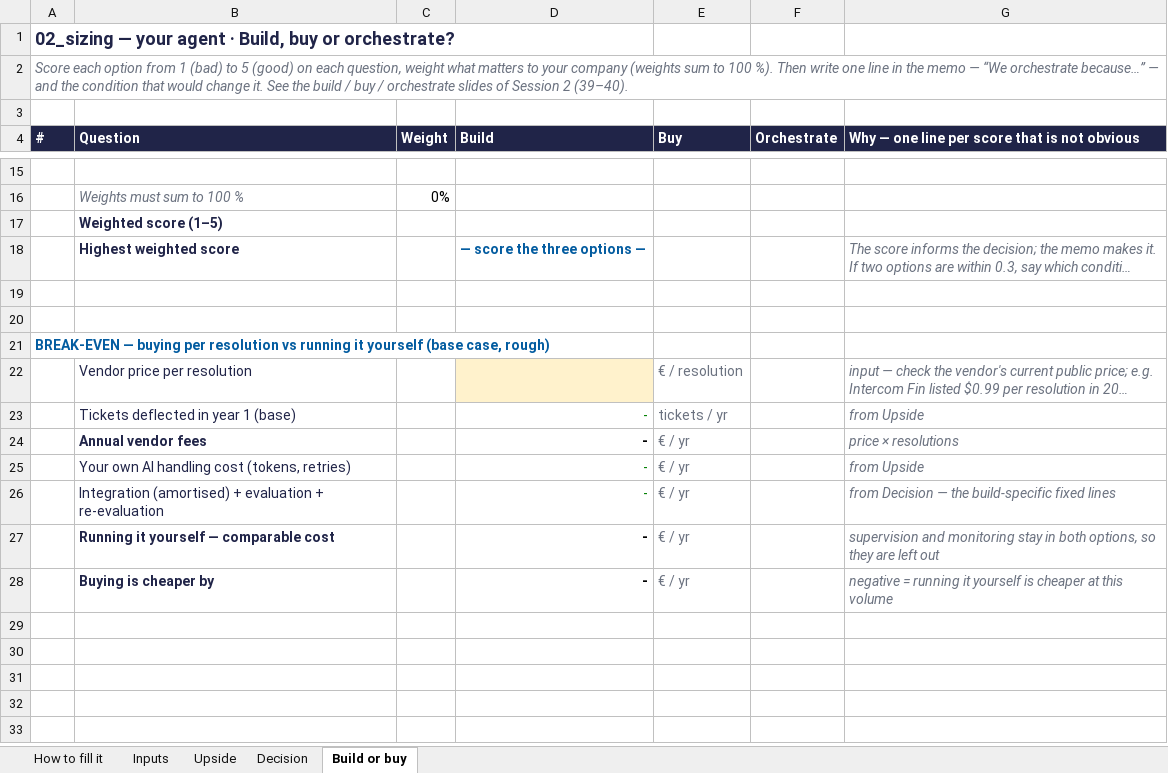
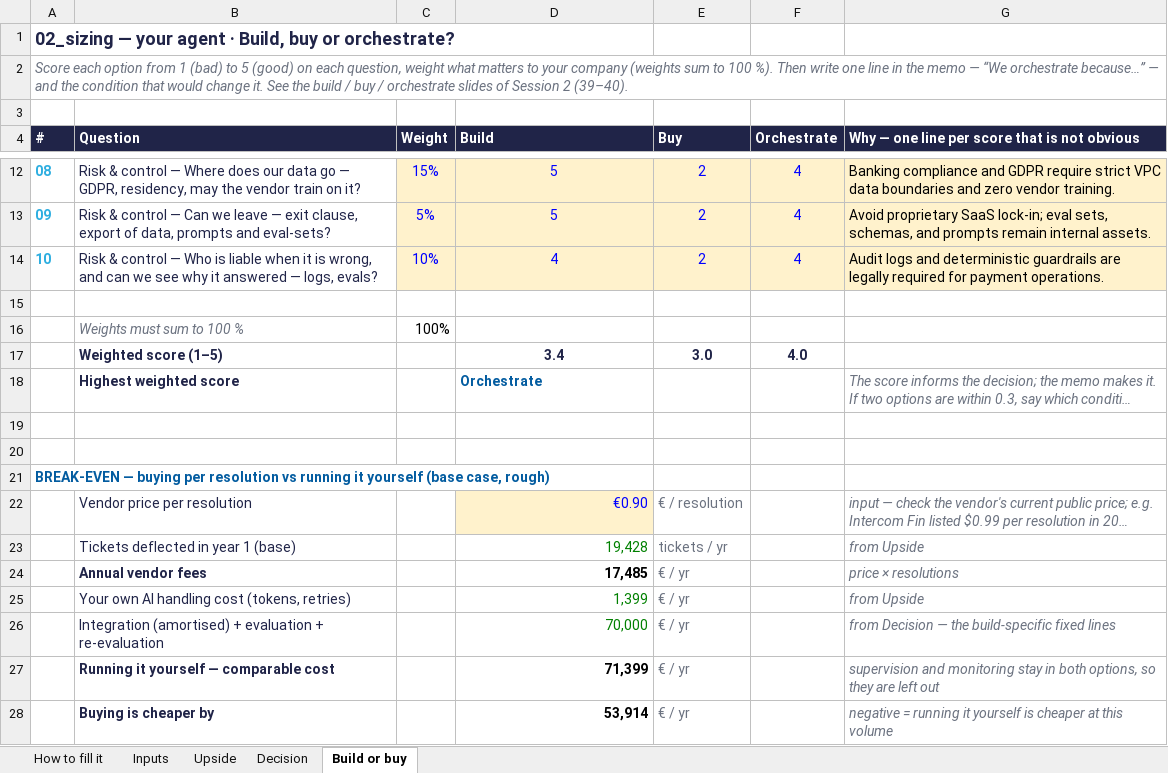
Before and after one commit to dhiabencheikh/Data-AI-Product-P2, an Excel workbook: 02_sizing.xlsx, sheet Build or buy, drawn as a sheet; only a part is shown, gaps mark what is left out; long unchanged cells end in …; values as stored, in another font and other column widths than the file's, no borders; charts and pictures not drawn; removed rows and columns are numbered as before the commit, all else as after; the diff covers the shown part only; the diff names each change by its address in the sheet, - before the commit and + after, or states it on an @@ line.

```diff
--- a/02_sizing.xlsx (sheet Build or buy)
+++ b/02_sizing.xlsx (sheet Build or buy)
+row 12: 08 | Risk & control — Where does our data go — GDPR, residency, may the vendor train on it? | 15% | 5 | 2 | 4 | Banking compliance and GDPR require strict VPC data boundaries and zero vendor training.
+row 13: 09 | Risk & control — Can we leave — exit clause, export of data, prompts and eval-sets? | 5% | 5 | 2 | 4 | Avoid proprietary SaaS lock-in; eval sets, schemas, and prompts remain internal assets.
+row 14: 10 | Risk & control — Who is liable when it is wrong, and can we see why it answered — logs, evals? | 10% | 4 | 2 | 4 | Audit logs and deterministic guardrails are legally required for payment operations.
-C16 (Weight): 0%
+C16 (Weight): 100%
-row 17:  | Weighted score (1–5)
+row 17:  | Weighted score (1–5) |  | 3.4 | 3.0 | 4.0
-D18 (Build): — score the three options —
+D18 (Build): Orchestrate
-D22 (Build): (empty)
+D22 (Build): €0.90
-D23 (Build): -
+D23 (Build): 19,428
-D24 (Build): -
+D24 (Build): 17,485
-D25 (Build): -
+D25 (Build): 1,399
-D26 (Build): -
+D26 (Build): 70,000
-D27 (Build): -
+D27 (Build): 71,399
-D28 (Build): -
+D28 (Build): 53,914
```
Also changed, not shown: 11 added rows and 10 removed rows elsewhere in this sheet, sheet Inputs, sheet Upside, sheet Decision, charts or pictures.
